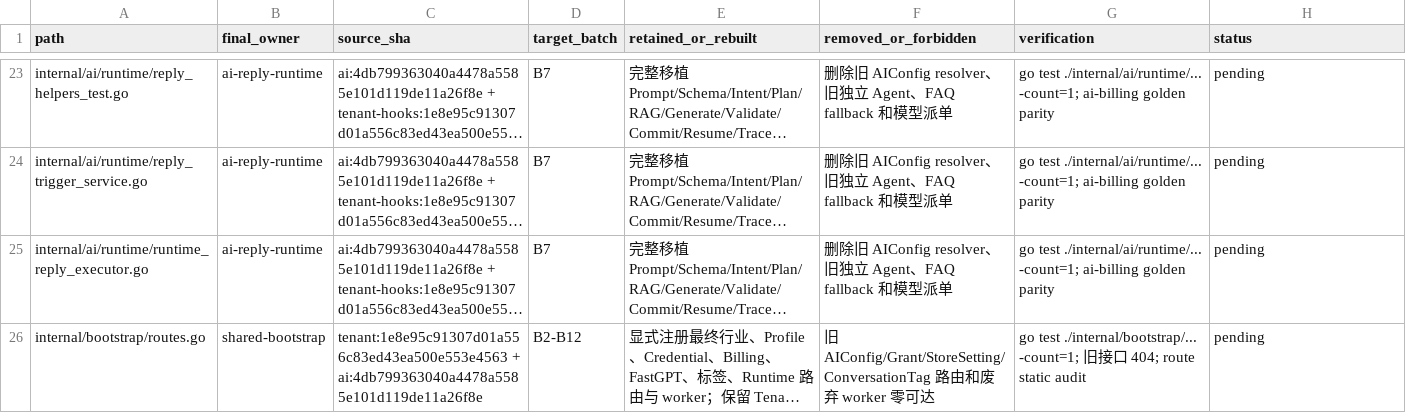
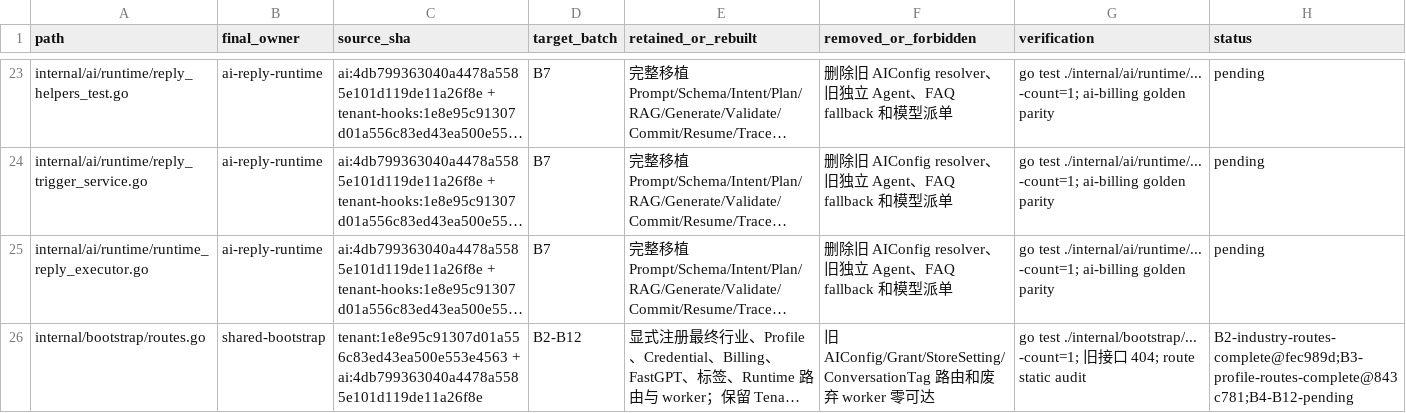
Before and after one commit to 520skyincloud/agentdesk, a TSV file: docs/development/integration-manifest.tsv, drawn as a sheet; only a part is shown, gaps mark what is left out; long unchanged cells end in …; the diff covers the shown part only; the diff names each change by its address in the sheet, - before the commit and + after, or states it on an @@ line.

Commit message:
docs(integration): record B3 model profile evidence
Mark B3 complete in the authoritative plan and manifest with source SHAs, shared contract changes, database and browser verification, merge order, and the B4 credential boundary.

```diff
--- a/docs/development/integration-manifest.tsv
+++ b/docs/development/integration-manifest.tsv
-H26 (status): pending
+H26 (status): B2-industry-routes-complete@fec989d;B3-profile-routes-complete@843c781;B4-B12-pending
```
Also changed, not shown: 4 edited cells elsewhere in this file, 1 other file.
